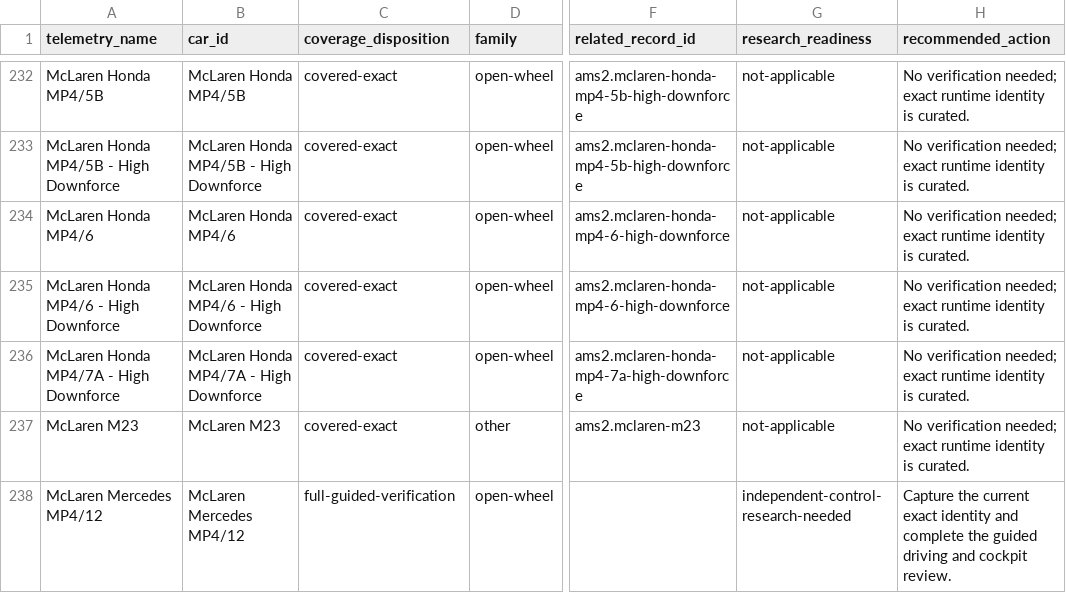
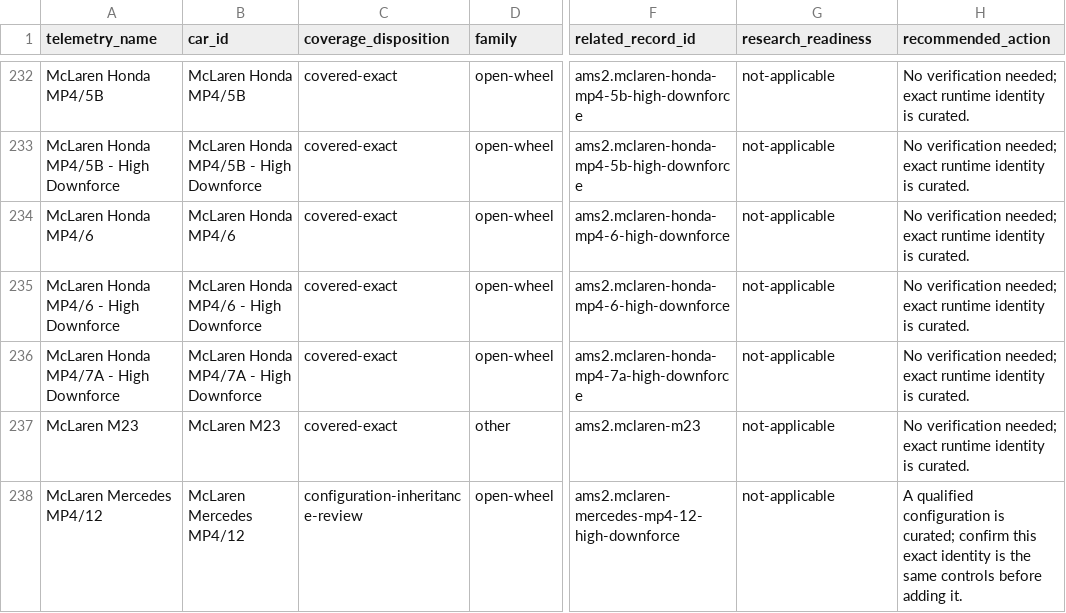
Before and after one commit to Milky28/as-driven, a CSV file: research/ams2-coverage-manifest.csv, drawn as a sheet; only a part is shown, gaps mark what is left out; the diff covers the shown part only; the diff names each change by its address in the sheet, - before the commit and + after, or states it on an @@ line.

```diff
--- a/research/ams2-coverage-manifest.csv
+++ b/research/ams2-coverage-manifest.csv
-C238 (coverage_disposition): full-guided-verification
+C238 (coverage_disposition): configuration-inheritance-review
-F238 (related_record_id): (empty)
+F238 (related_record_id): ams2.mclaren-mercedes-mp4-12-high-downforce
-G238 (research_readiness): independent-control-research-needed
+G238 (research_readiness): not-applicable
-H238 (recommended_action): Capture the current exact identity and complete the guided driving and cockpit review.
+H238 (recommended_action): A qualified configuration is curated; confirm this exact identity is the same controls before adding it.
```
Also changed, not shown: 1 added row and 28 edited cells elsewhere in this file, 21 other files.
